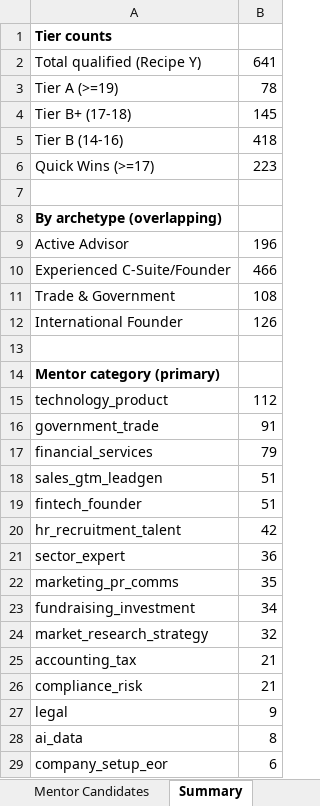
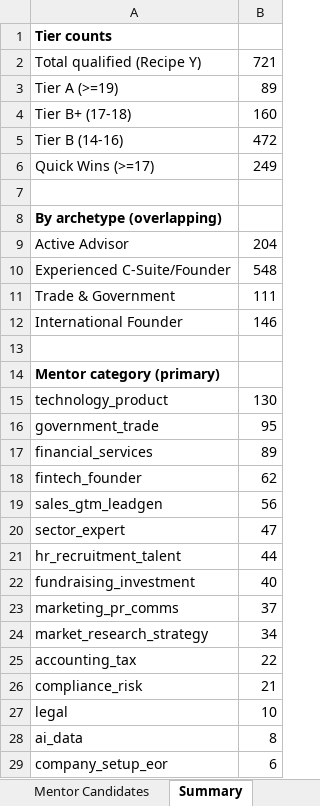
Before and after one commit to steviem101/market-entry-secrets, an Excel workbook: mentor_identification/mes_mentor_candidates.xlsx, sheet Summary, drawn as a sheet; only a part is shown; values as stored, in another font and other column widths than the file's, no borders; removed rows and columns are numbered as before the commit, all else as after; the diff covers the shown part only; the diff names each change by its address in the sheet, - before the commit and + after, or states it on an @@ line.

```diff
--- a/mentor_identification/mes_mentor_candidates.xlsx (sheet Summary)
+++ b/mentor_identification/mes_mentor_candidates.xlsx (sheet Summary)
-B2: 641
+B2: 721
-B3: 78
+B3: 89
-B4: 145
+B4: 160
-B5: 418
+B5: 472
-B6: 223
+B6: 249
-B9: 196
+B9: 204
-B10: 466
+B10: 548
-B11: 108
+B11: 111
-B12: 126
+B12: 146
-B15: 112
+B15: 130
-B16: 91
+B16: 95
-B17: 79
+B17: 89
-row 18: sales_gtm_leadgen | 51
-B18: 51
+B18: 62
-row 20: hr_recruitment_talent | 42
+row 19: sales_gtm_leadgen | 56
-B20: 36
+B20: 47
-row 22: marketing_pr_comms | 35
+row 21: hr_recruitment_talent | 44
-B22: 34
+B22: 40
+row 23: marketing_pr_comms | 37
-B24: 32
+B24: 34
-B25: 21
+B25: 22
-B27: 9
+B27: 10
```
Also changed, not shown: 7 added rows, 5 removed rows, 2 moved rows and 28 edited cells elsewhere in this sheet, sheet Mentor Candidates, sheet By Archetype - C-Suite Founder, sheet By Archetype - Intl Founder, sheet International Founders, sheet Quick Wins, sheet By Archetype - Advisor, 1 more sheet, 3 other files.
